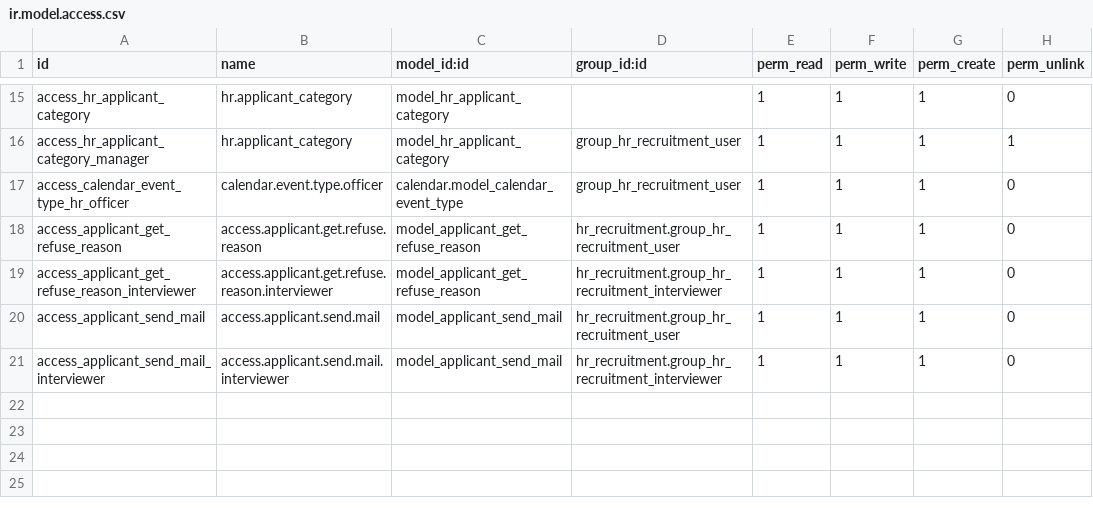
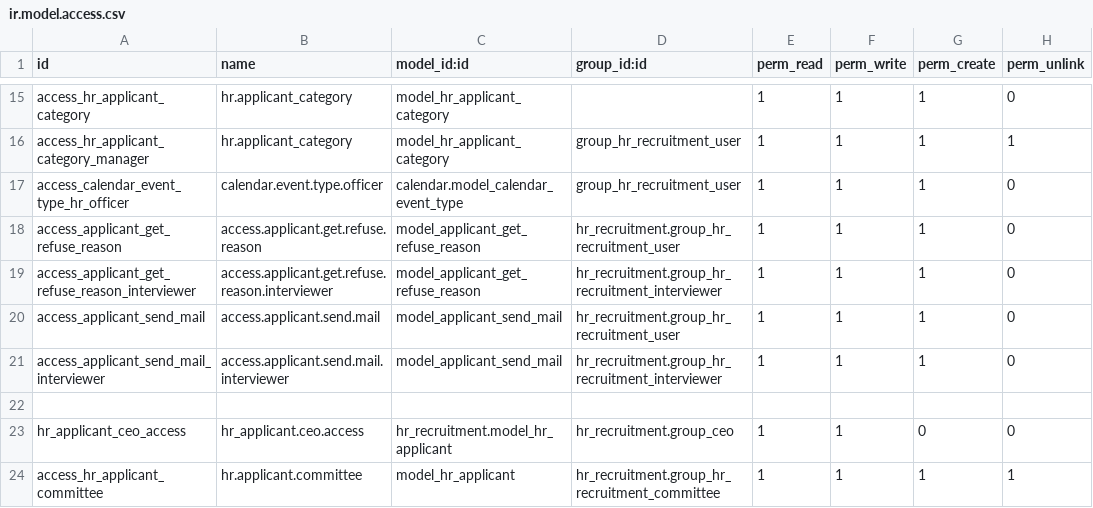
Before and after one commit to STransform/ospm, a CSV file: addons/hr_recruitment/security/ir.model.access.csv, drawn as a sheet; only a part is shown, gaps mark what is left out.

Commit message:
hr external recruitment and recruitment request

```diff
--- a/addons/hr_recruitment/security/ir.model.access.csv
+++ b/addons/hr_recruitment/security/ir.model.access.csv
@@ -21 +21,4 @@ access_applicant_send_mail,access.applicant.send.mail,model_applicant_send_mail,
 access_applicant_send_mail_interviewer,access.applicant.send.mail.interviewer,model_applicant_send_mail,hr_recruitment.group_hr_recruitment_interviewer,1,1,1,0
+
+hr_applicant_ceo_access,hr_applicant.ceo.access,hr_recruitment.model_hr_applicant,hr_recruitment.group_ceo,1,1,0,0
+access_hr_applicant_committee,hr.applicant.committee,model_hr_applicant,hr_recruitment.group_hr_recruitment_committee,1,1,1,1
```
Also changed, not shown: 58 other files.
